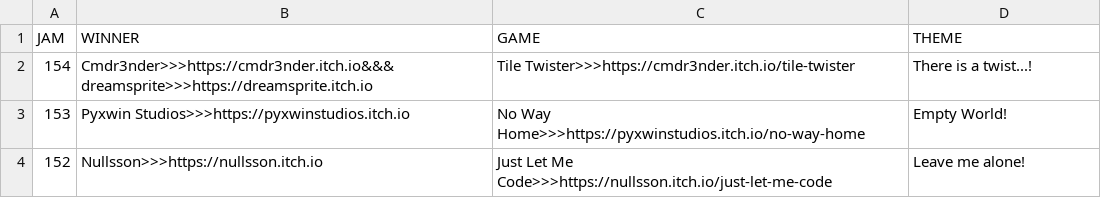
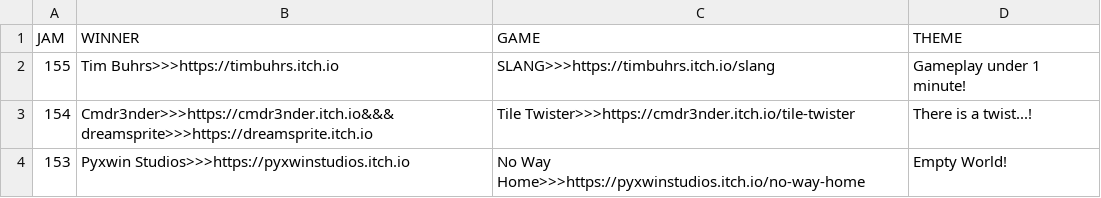
Before and after one commit to ZpeedTube/trijam, a CSV file: docs/data/winners.csv, drawn as a sheet; only a part is shown; the shorter side is filled out with more unchanged rows; the diff names each change by its address in the sheet, - before the commit and + after, or states it on an @@ line.

Commit message:
Auto-updated by Matejs Balodis

```diff
--- a/docs/data/winners.csv
+++ b/docs/data/winners.csv
+row 2: 155 | Tim Buhrs>>>https://timbuhrs.itch.io | SLANG>>>https://timbuhrs.itch.io/slang | Gameplay under 1 minute!
```
